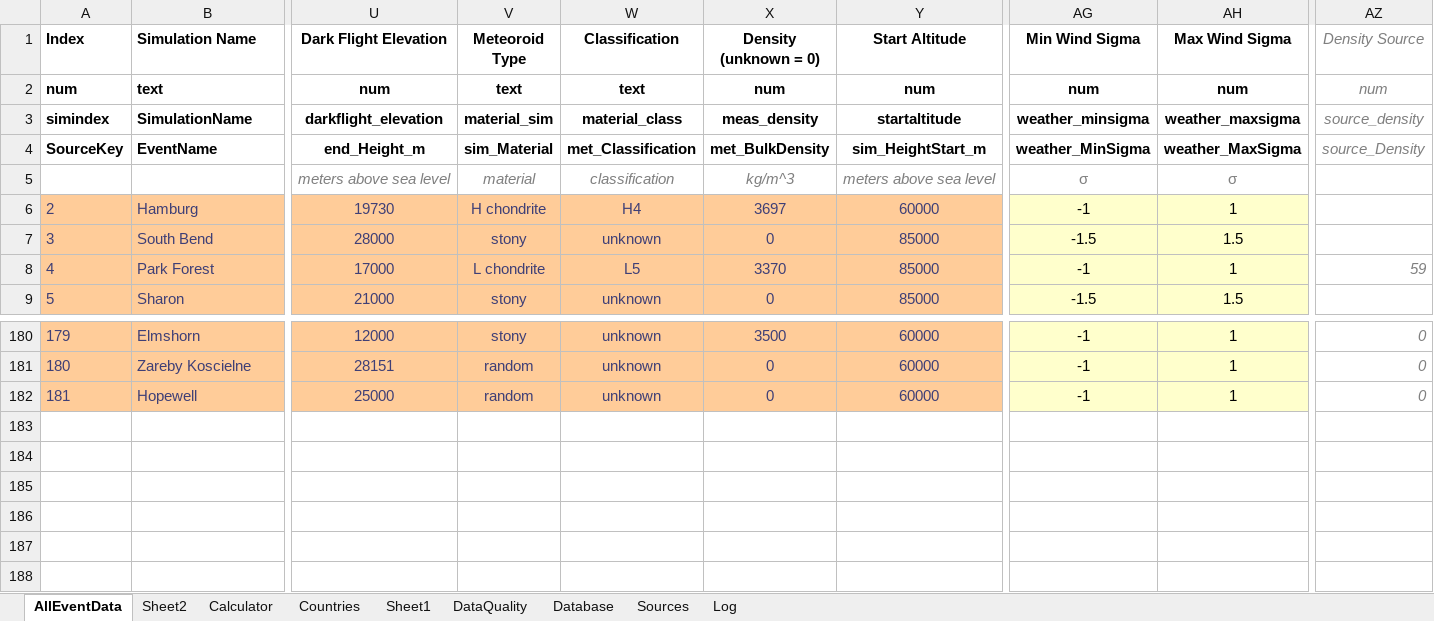
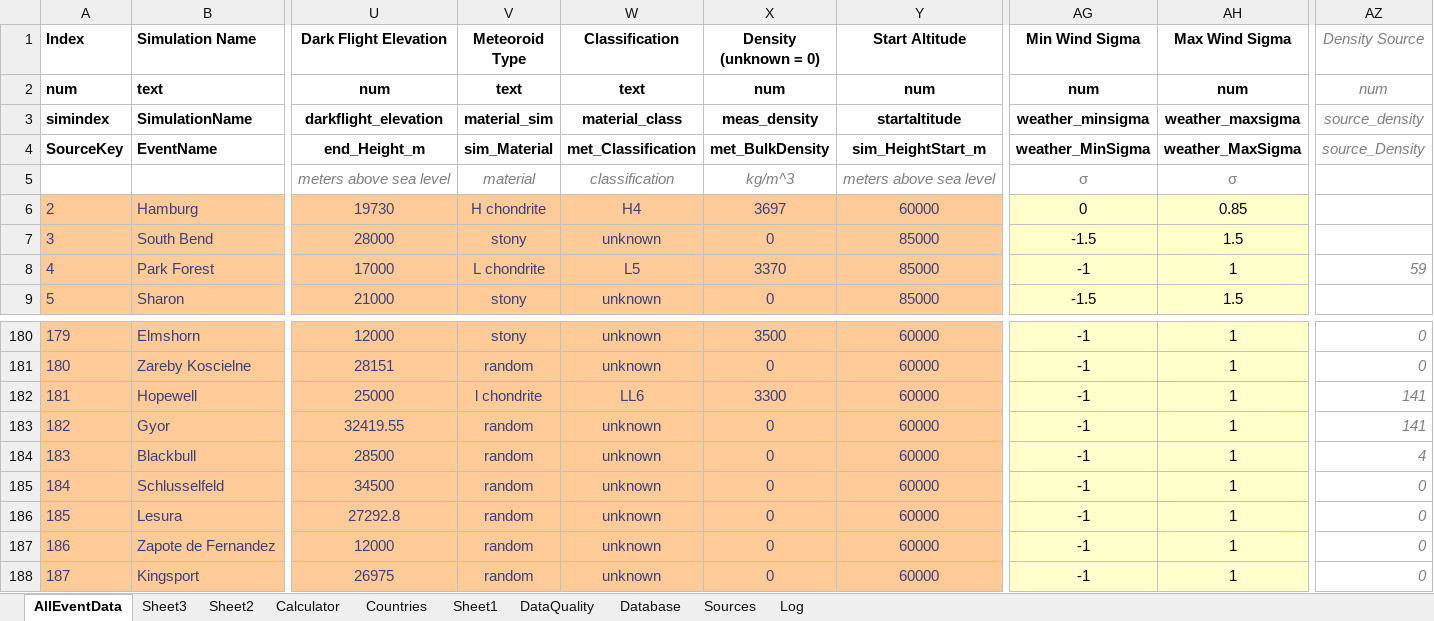
Before and after one commit to strewnify/strewnlab, an Excel workbook: AllEventData.xlsx, sheet AllEventData, drawn as a sheet; only a part is shown, gaps mark what is left out; values as stored, in another font and other column widths than the file's, no borders; rows hold the shown columns only; the diff names each change by its address in the sheet, - before the commit and + after, or states it on an @@ line.

Commit message:
Many small updates
Added the possibility of undiscovered materials in Monte Carlo simulation, started work on fictitious forces, camera field of view calculation for finding nearby sensors, preparing to import cameras, using IMPORTCAMERAS (draft).

```diff
--- a/AllEventData.xlsx (sheet AllEventData)
+++ b/AllEventData.xlsx (sheet AllEventData)
+sheet tab: Sheet3
-AG6 (Min Wind Sigma): -1
+AG6 (Min Wind Sigma): 0
-AH6 (Max Wind Sigma): 1
+AH6 (Max Wind Sigma): 0.85
-V182 (Meteoroid Type): random
+V182 (Meteoroid Type): l chondrite
-W182 (Classification): unknown
+W182 (Classification): LL6
-X182 (Density (unknown = 0)): 0
+X182 (Density (unknown = 0)): 3300
-AZ182 (Density Source): 0
+AZ182 (Density Source): 141
+row 183: 182 | Gyor | 32419.55 | random | unknown | 0 | 60000 | -1 | 1 | 141
+row 184: 183 | Blackbull | 28500 | random | unknown | 0 | 60000 | -1 | 1 | 4
+row 185: 184 | Schlusselfeld | 34500 | random | unknown | 0 | 60000 | -1 | 1 | 0
+row 186: 185 | Lesura | 27292.8 | random | unknown | 0 | 60000 | -1 | 1 | 0
+row 187: 186 | Zapote de Fernandez | 12000 | random | unknown | 0 | 60000 | -1 | 1 | 0
+row 188: 187 | Kingsport | 26975 | random | unknown | 0 | 60000 | -1 | 1 | 0
```
Also changed, not shown: sheet Calculator, sheet Sources, charts or pictures, 24 other files.
